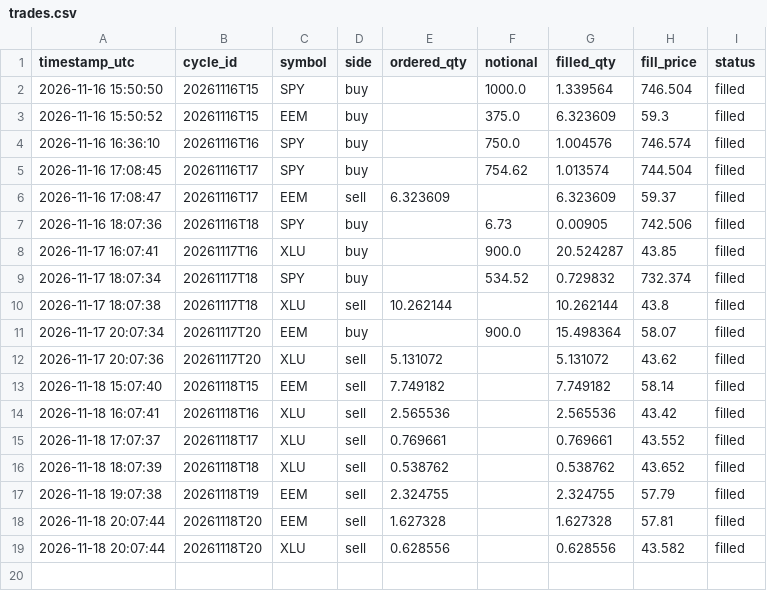
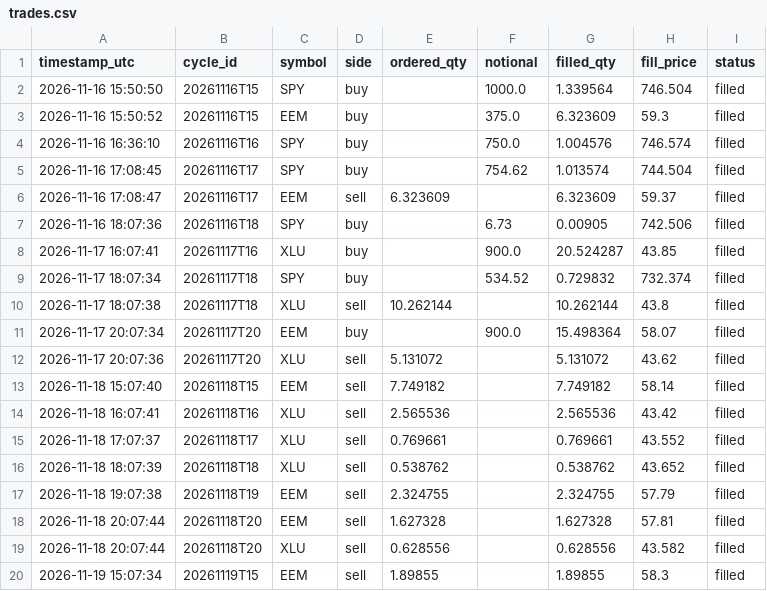
Before and after one commit to capucine-masson/paper-trading, a CSV file: web/public/data/trades.csv, drawn as a sheet.

```diff
--- a/web/public/data/trades.csv
+++ b/web/public/data/trades.csv
@@ -19 +19,2 @@
 2026-11-18 20:07:44,20261118T20,XLU,sell,0.628556,,0.628556,43.582,filled
+2026-11-19 15:07:34,20261119T15,EEM,sell,1.89855,,1.89855,58.3,filled
```
Also changed, not shown: web/public/data/decisions.csv, web/public/data/equity.csv, 4 other files.
